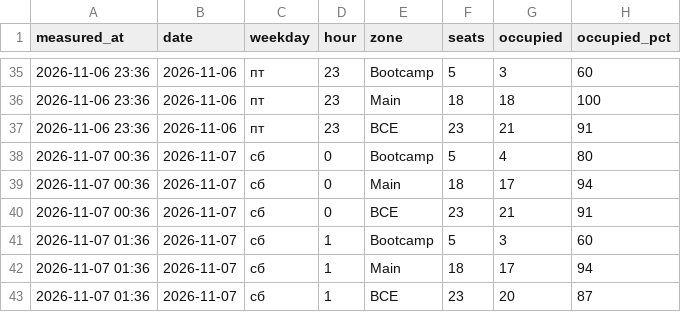
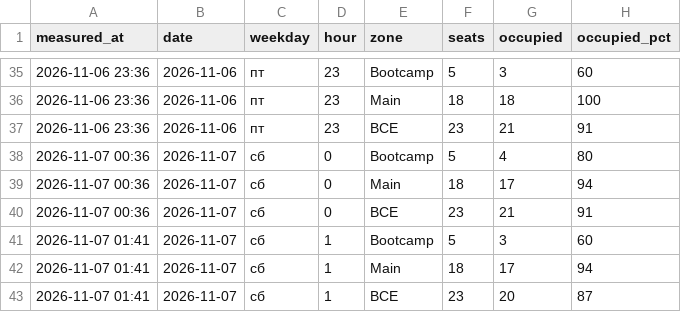
Before and after one commit to replaygot/Cyber-statistics-ast, a CSV file: data/1jelye8o/occupancy.csv, drawn as a sheet; only a part is shown, gaps mark what is left out; the diff names each change by its address in the sheet, - before the commit and + after, or states it on an @@ line.

```diff
--- a/data/1jelye8o/occupancy.csv
+++ b/data/1jelye8o/occupancy.csv
-A41:A43 (measured_at): 2026-11-07 01:36
+A41:A43 (measured_at): 2026-11-07 01:41
```
Also changed, not shown: 27 other files.
